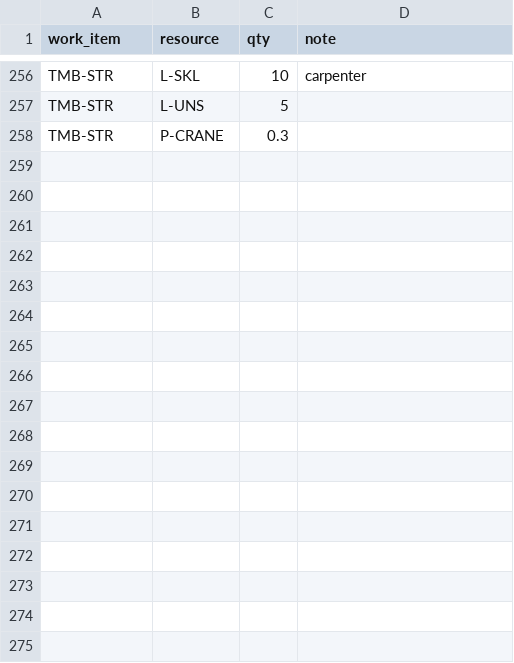
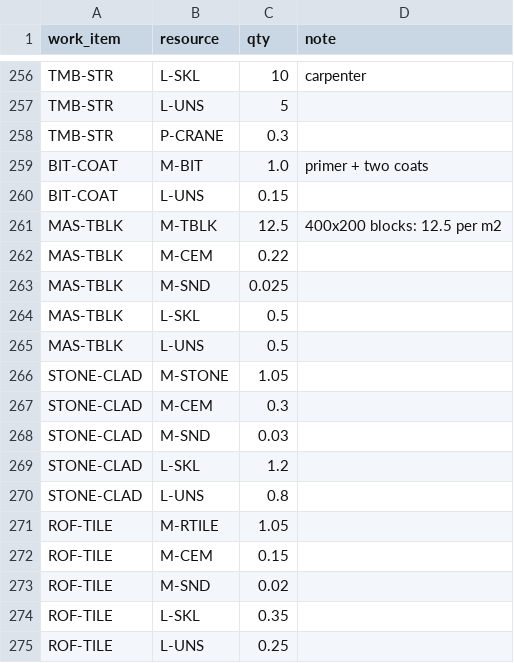
Before and after one commit to uzairbim/bim5d-estimator, a CSV file: data/norms.csv, drawn as a sheet; only a part is shown, gaps mark what is left out.

```diff
--- a/data/norms.csv
+++ b/data/norms.csv
@@ -258 +258,18 @@ TMB-STR,L-UNS,5,
 TMB-STR,P-CRANE,0.3,
+BIT-COAT,M-BIT,1.0,primer + two coats
+BIT-COAT,L-UNS,0.15,
+MAS-TBLK,M-TBLK,12.5,400x200 blocks: 12.5 per m2
+MAS-TBLK,M-CEM,0.22,
+MAS-TBLK,M-SND,0.025,
+MAS-TBLK,L-SKL,0.5,
+MAS-TBLK,L-UNS,0.5,
+STONE-CLAD,M-STONE,1.05,
+STONE-CLAD,M-CEM,0.3,
+STONE-CLAD,M-SND,0.03,
+STONE-CLAD,L-SKL,1.2,
+STONE-CLAD,L-UNS,0.8,
+ROF-TILE,M-RTILE,1.05,
+ROF-TILE,M-CEM,0.15,
+ROF-TILE,M-SND,0.02,
+ROF-TILE,L-SKL,0.35,
+ROF-TILE,L-UNS,0.25,
```
Also changed, not shown: data/prices/AE.csv, data/prices/SA.csv, 10 other files.
